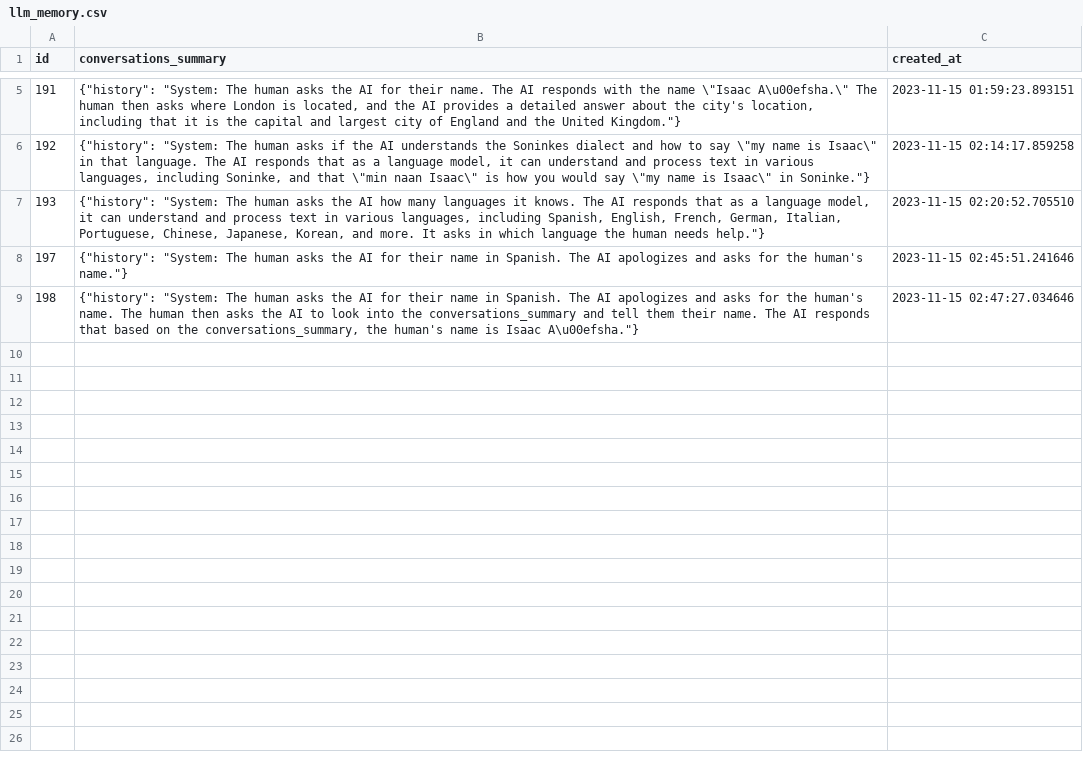
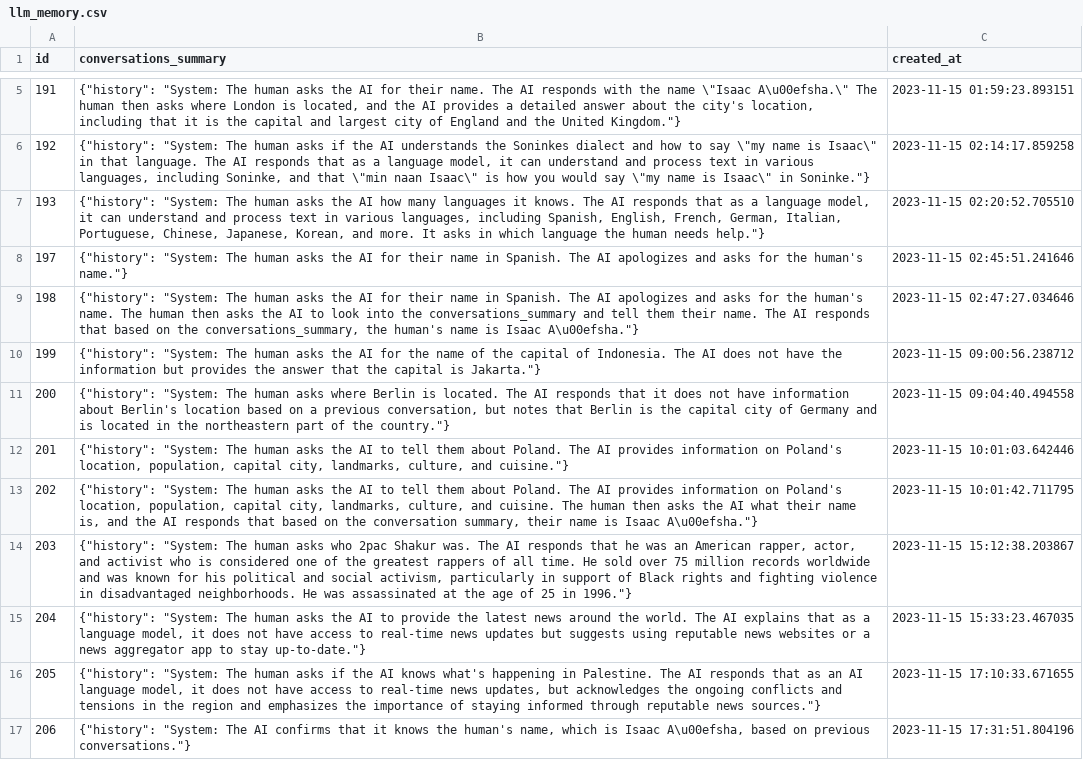
Before and after one commit to isaacaisha/dbt-openai, a CSV file: llm_memory.csv, drawn as a sheet; only a part is shown, gaps mark what is left out.

```diff
--- a/llm_memory.csv
+++ b/llm_memory.csv
@@ -9 +9,9 @@ id,conversations_summary,created_at
 198,"{""history"": ""System: The human asks the AI for their name in Spanish. The AI apologizes and asks for the human's name. The human then asks the AI to look into the conversations_summary and tell them their name. The AI responds that based on the conversations_summary, the human's name is Isaac A\u00efsha.""}",2023-11-15 02:47:27.034646
+199,"{""history"": ""System: The human asks the AI for the name of the capital of Indonesia. The AI does not have the information but provides the answer that the capital is Jakarta.""}",2023-11-15 09:00:56.238712
+200,"{""history"": ""System: The human asks where Berlin is located. The AI responds that it does not have information about Berlin's location based on a previous conversation, but notes that Berlin is the capital city of Germany and is located in the northeastern part of the country.""}",2023-11-15 09:04:40.494558
+201,"{""history"": ""System: The human asks the AI to tell them about Poland. The AI provides information on Poland's location, population, capital city, landmarks, culture, and cuisine.""}",2023-11-15 10:01:03.642446
+202,"{""history"": ""System: The human asks the AI to tell them about Poland. The AI provides information on Poland's location, population, capital city, landmarks, culture, and cuisine. The human then asks the AI what their name is, and the AI responds that based on the conversation summary, their name is Isaac A\u00efsha.""}",2023-11-15 10:01:42.711795
+203,"{""history"": ""System: The human asks who 2pac Shakur was. The AI responds that he was an American rapper, actor, and activist who is considered one of the greatest rappers of all time. He sold over 75 million records worldwide and was known for his political and social activism, particularly in support of Black rights and fighting violence in disadvantaged neighborhoods. He was assassinated at the age of 25 in 1996.""}",2023-11-15 15:12:38.203867
+204,"{""history"": ""System: The human asks the AI to provide the latest news around the world. The AI explains that as a language model, it does not have access to real-time news updates but suggests using reputable news websites or a news aggregator app to stay up-to-date.""}",2023-11-15 15:33:23.467035
+205,"{""history"": ""System: The human asks if the AI knows what's happening in Palestine. The AI responds that as an AI language model, it does not have access to real-time news updates, but acknowledges the ongoing conflicts and tensions in the region and emphasizes the importance of staying informed through reputable news sources.""}",2023-11-15 17:10:33.671655
+206,"{""history"": ""System: The AI confirms that it knows the human's name, which is Isaac A\u00efsha, based on previous conversations.""}",2023-11-15 17:31:51.804196
```
Also changed, not shown: 5 other files.
